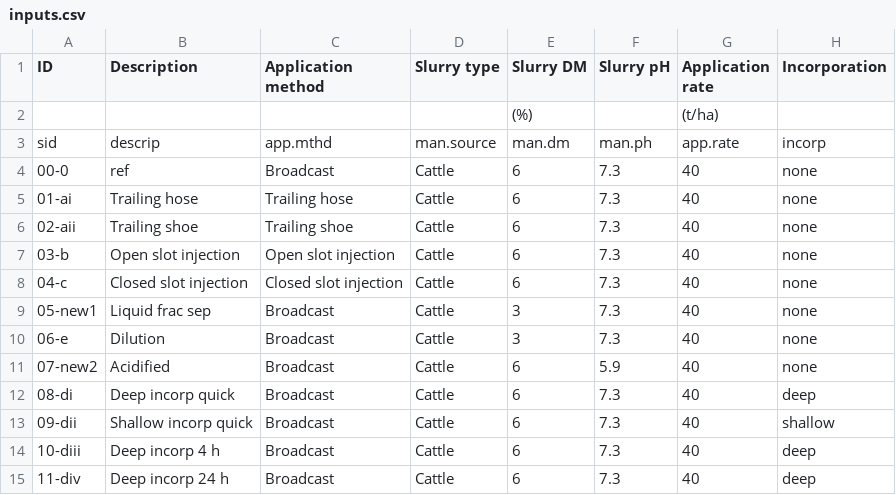
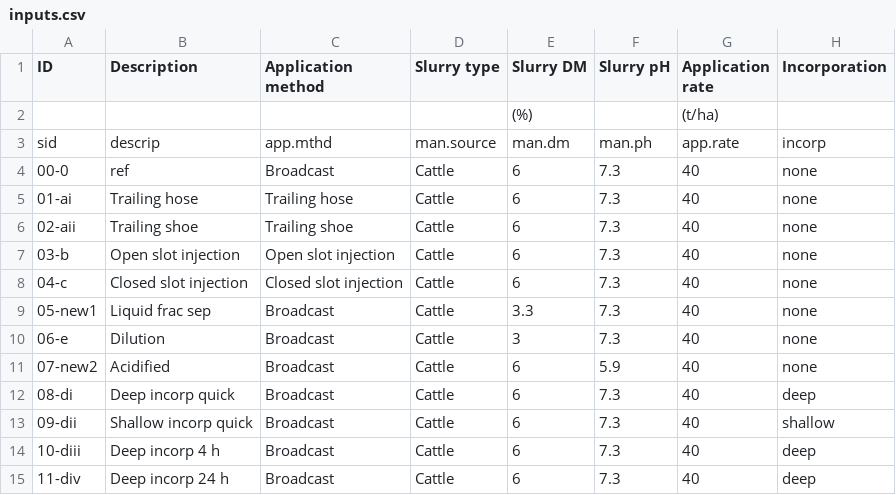
Before and after one commit to AU-BCE-EE/GD-NH3, a CSV file: chapter_7/reductions-ALFAM2/inputs/inputs.csv, drawn as a sheet; only a part is shown; the diff names each change by its address in the sheet, - before the commit and + after, or states it on an @@ line.

Commit message:
for ALFAM2 reduction for sep, change LF DM to 3.3 from 3

```diff
--- a/chapter_7/reductions-ALFAM2/inputs/inputs.csv
+++ b/chapter_7/reductions-ALFAM2/inputs/inputs.csv
-E9 (Slurry DM): 3
+E9 (Slurry DM): 3.3
```
Also changed, not shown: chapter_7/reductions-ALFAM2/output/predictions.csv, chapter_7/reductions-ALFAM2/output/reductions.csv, 5 other files.
